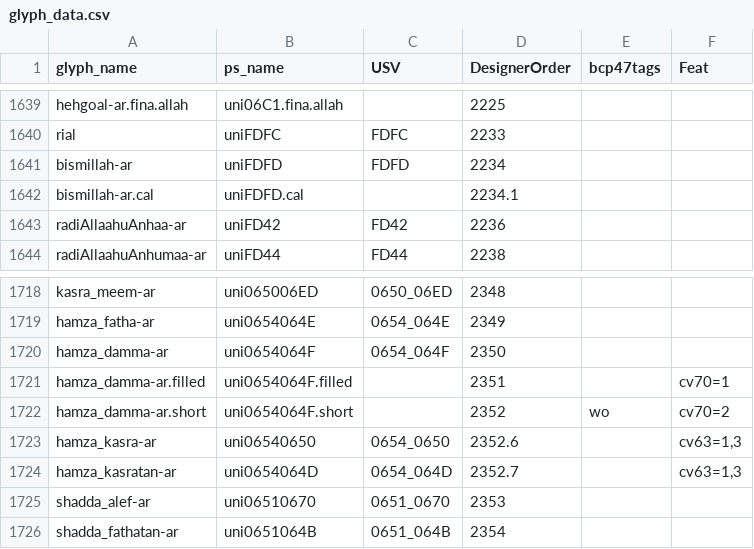
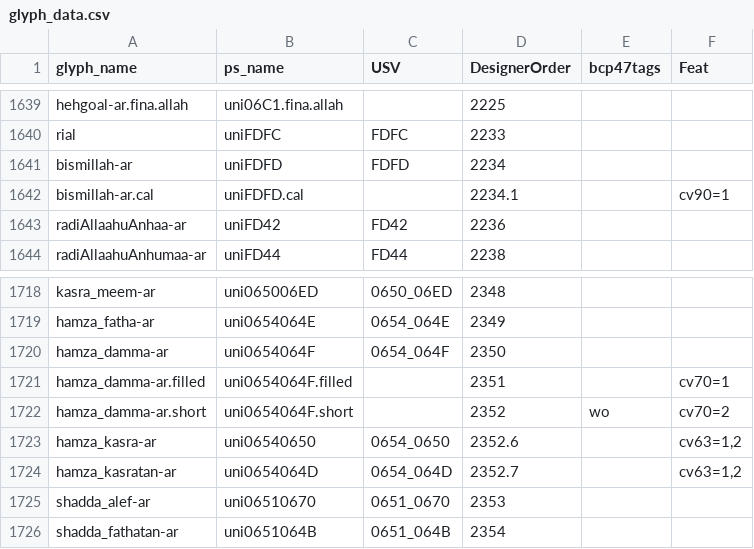
Before and after one commit to silnrsi/font-scheherazade, a CSV file: source/glyph_data.csv, drawn as a sheet; only a part is shown, gaps mark what is left out.

```diff
--- a/source/glyph_data.csv
+++ b/source/glyph_data.csv
@@ -1641,3 +1641,3 @@ rial,uniFDFC,FDFC,2233,,
 bismillah-ar,uniFDFD,FDFD,2234,,
-bismillah-ar.cal,uniFDFD.cal,,2234.1,,
+bismillah-ar.cal,uniFDFD.cal,,2234.1,,cv90=1
 radiAllaahuAnhaa-ar,uniFD42, FD42,2236,,
@@ -1722,4 +1722,4 @@ hamza_damma-ar.filled,uni0654064F.filled,,2351,,cv70=1
 hamza_damma-ar.short,uni0654064F.short,,2352,wo,cv70=2
-hamza_kasra-ar,uni06540650,0654_0650,2352.6,,"cv63=1,3"
-hamza_kasratan-ar,uni0654064D,0654_064D,2352.7,,"cv63=1,3"
+hamza_kasra-ar,uni06540650,0654_0650,2352.6,,"cv63=1,2"
+hamza_kasratan-ar,uni0654064D,0654_064D,2352.7,,"cv63=1,2"
 shadda_alef-ar,uni06510670,0651_0670,2353,,
```
Also changed, not shown: 12 other files.
